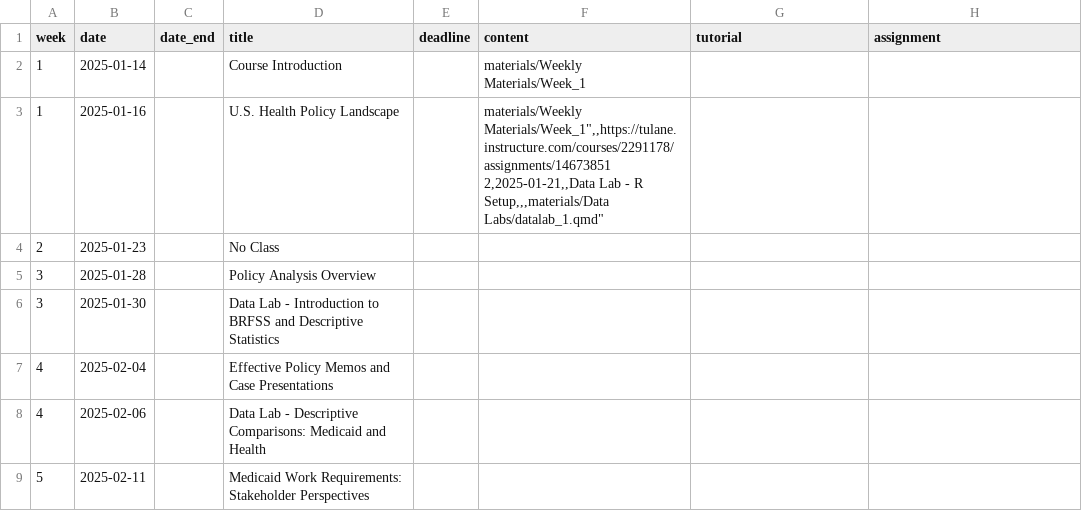
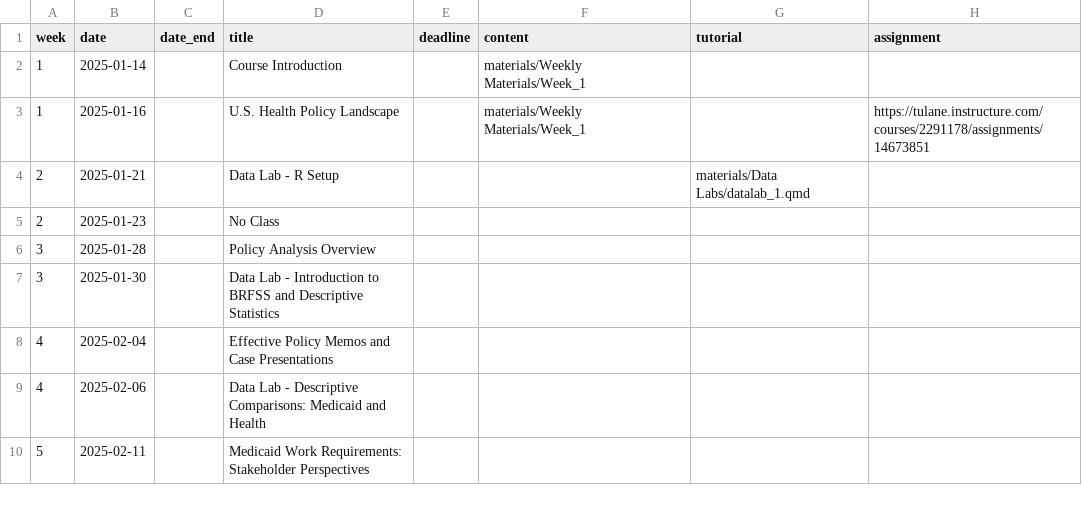
Before and after one commit to k-callison/hpam7660-sp24, a CSV file: data/schedule.csv, drawn as a sheet; only a part is shown.

Commit message:
Schedule bug fix

```diff
--- a/data/schedule.csv
+++ b/data/schedule.csv
@@ -2,4 +2,4 @@ week,date,date_end,title,deadline,content,tutorial,assignment
 1,2025-01-14,,Course Introduction,,"materials/Weekly Materials/Week_1",,
-1,2025-01-16,,U.S. Health Policy Landscape,,"materials/Weekly Materials/Week_1"",,https://tulane.instructure.com/courses/2291178/assignments/14673851
-2,2025-01-21,,Data Lab - R Setup,,,"materials/Data Labs/datalab_1.qmd",
+1,2025-01-16,,U.S. Health Policy Landscape,,"materials/Weekly Materials/Week_1",,https://tulane.instructure.com/courses/2291178/assignments/14673851
+2,2025-01-21,,Data Lab - R Setup,,,"materials/Data Labs/datalab_1.qmd",
 2,2025-01-23,,No Class,,,,
```
Also changed, not shown: 1 other file.
